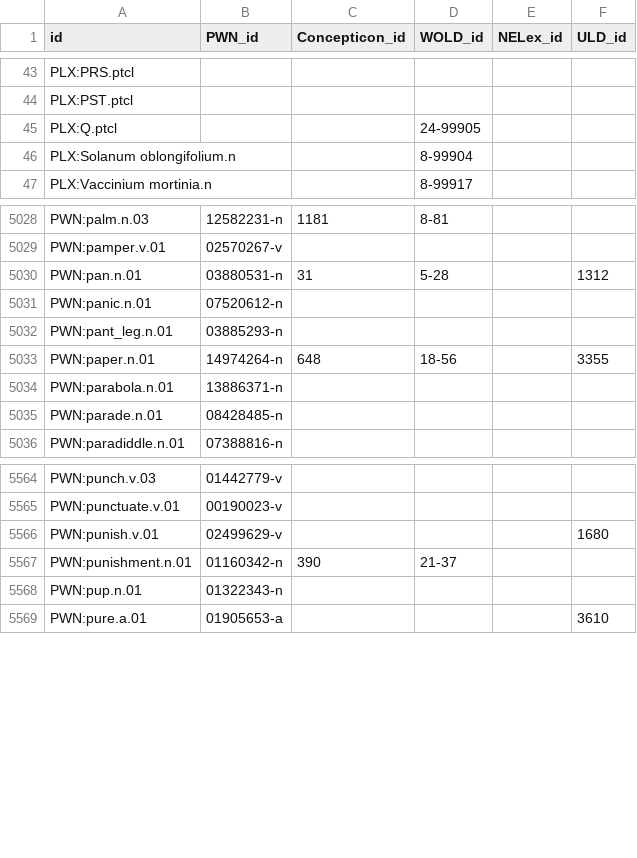
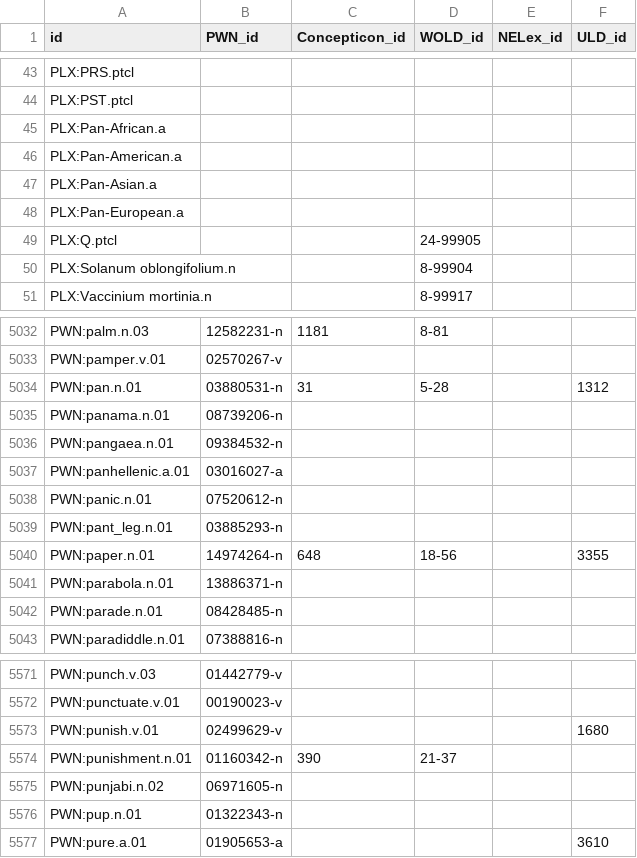
Before and after one commit to barumau/panlexia, a TSV file: data/id_map.tsv, drawn as a sheet; only a part is shown, gaps mark what is left out; the diff names each change by its address in the sheet, - before the commit and + after, or states it on an @@ line.

```diff
--- a/data/id_map.tsv
+++ b/data/id_map.tsv
+row 45: PLX:Pan-African.a
+row 46: PLX:Pan-American.a
+row 47: PLX:Pan-Asian.a
+row 48: PLX:Pan-European.a
+row 5035: PWN:panama.n.01 | 08739206-n
+row 5036: PWN:pangaea.n.01 | 09384532-n
+row 5037: PWN:panhellenic.a.01 | 03016027-a
+row 5575: PWN:punjabi.n.02 | 06971605-n
```
Also changed, not shown: concepts/E/eng-definition.tsv, dict/E/eng.tsv, 14 other files.
